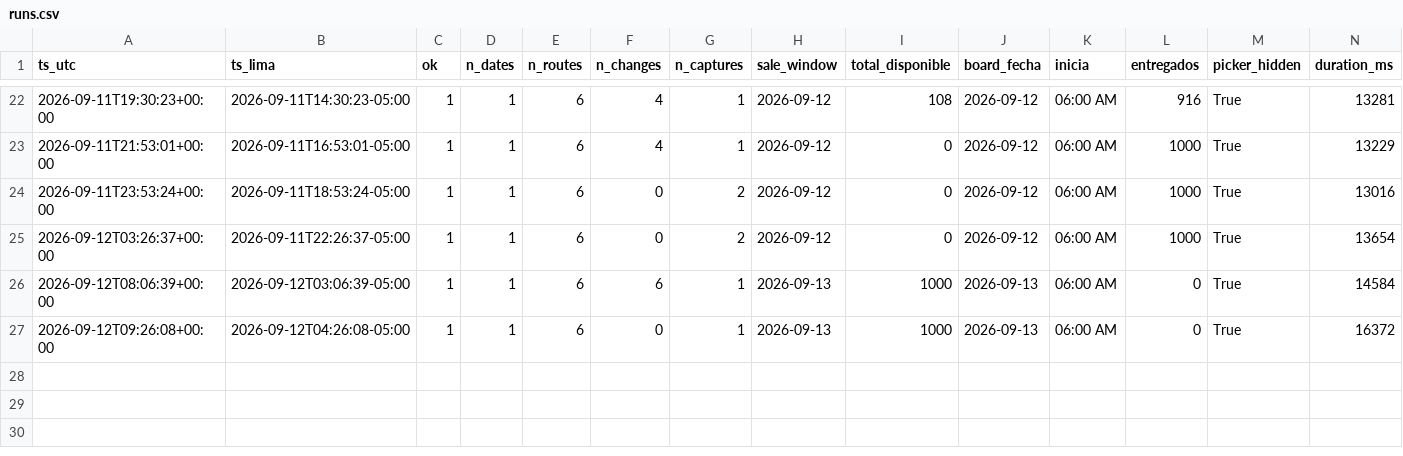
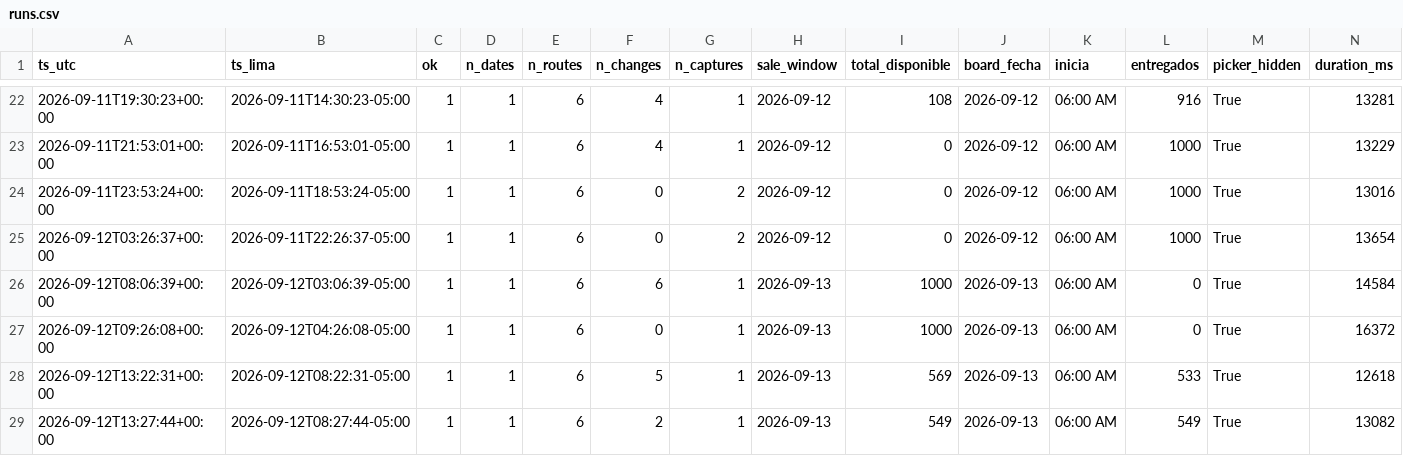
Before and after one commit to kofikid4/machupicchu-live-tracker, a CSV file: data/runs.csv, drawn as a sheet; only a part is shown, gaps mark what is left out; rows hold the shown columns only; the diff names each change by its address in the sheet, - before the commit and + after, or states it on an @@ line.

```diff
--- a/data/runs.csv
+++ b/data/runs.csv
+row 28: 2026-09-12T13:22:31+00:00 | 2026-09-12T08:22:31-05:00 | 1 | 1 | 6 | 5 | 1 | 2026-09-13 | 569 | 2026-09-13 | 06:00 AM | 533 | True | 12618
+row 29: 2026-09-12T13:27:44+00:00 | 2026-09-12T08:27:44-05:00 | 1 | 1 | 6 | 2 | 1 | 2026-09-13 | 549 | 2026-09-13 | 06:00 AM | 549 | True | 13082
```
Also changed, not shown: data/observations/2026-09.csv, 2 other files.
